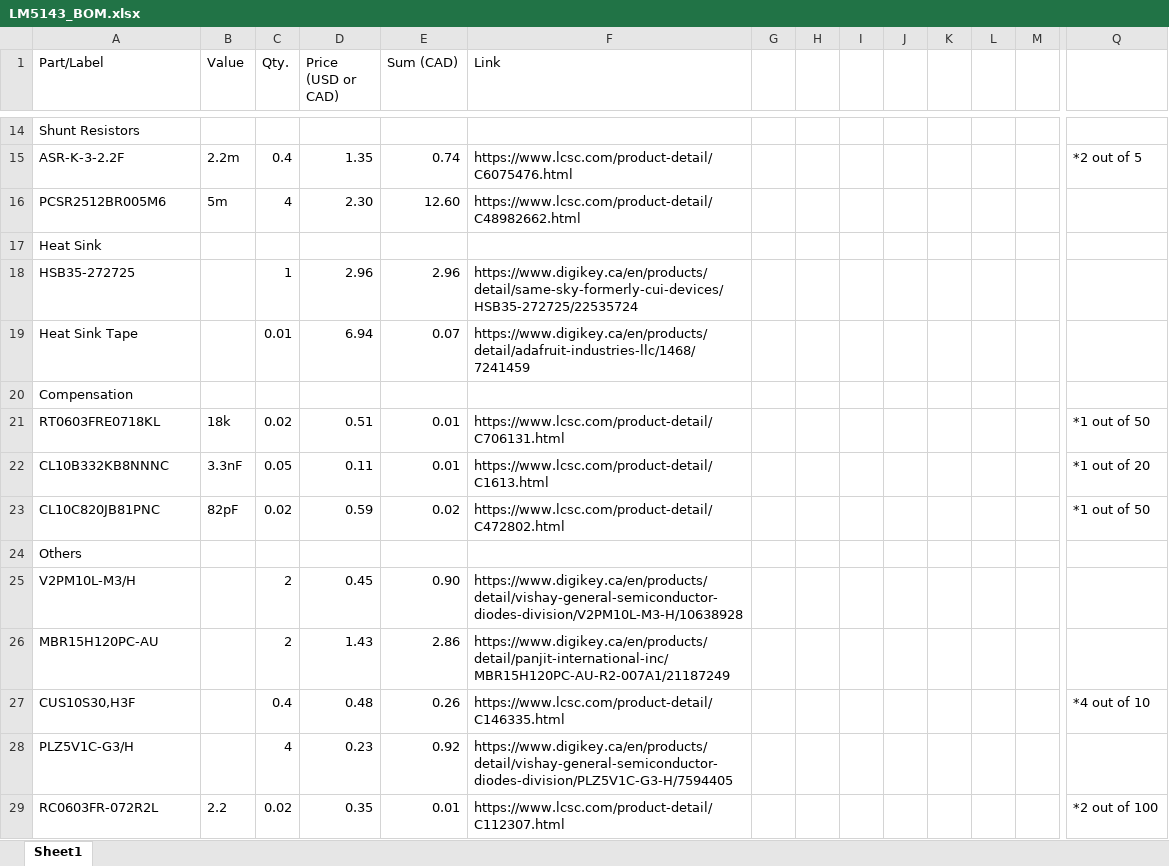
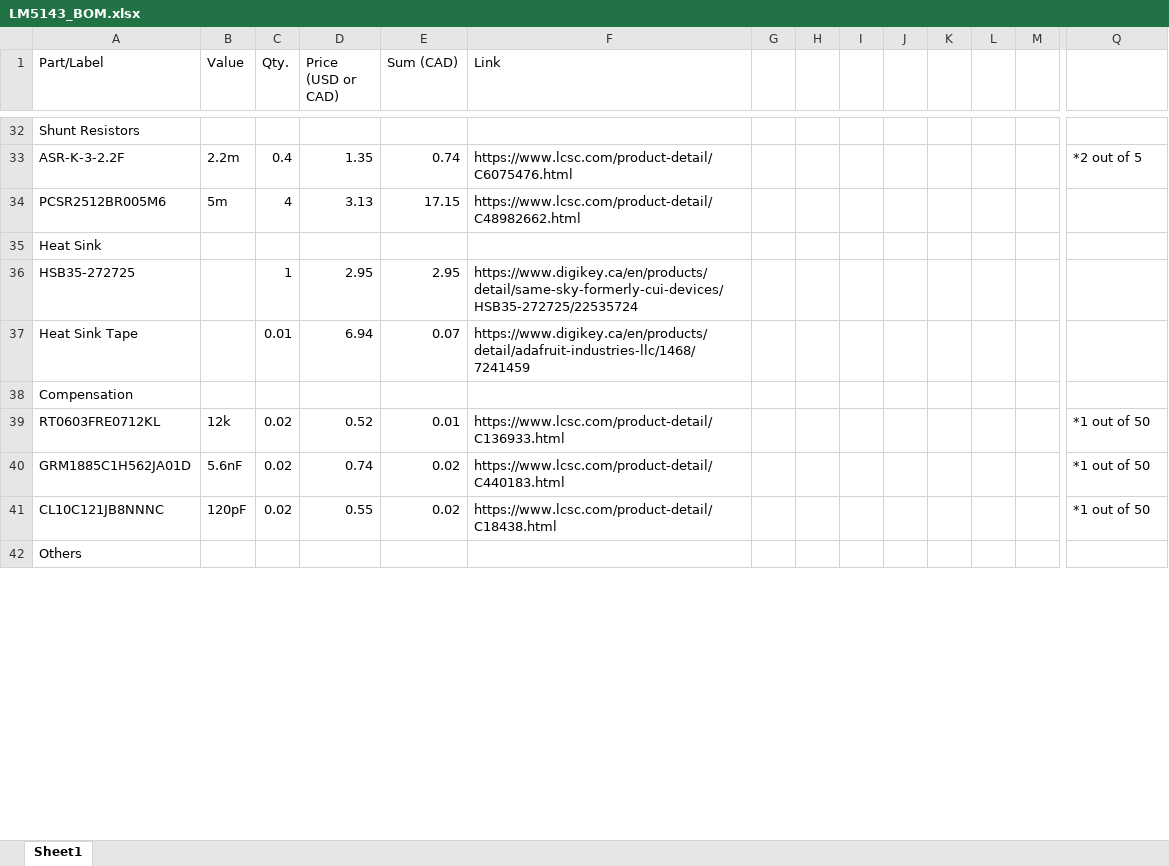
Before and after one commit to uwrobotics/MarsRoverElectricalKiCad, an Excel workbook: projects/LM5143_Buck/LM5143_BOM.xlsx, sheet Sheet1, drawn as a sheet; only a part is shown, gaps mark what is left out; values as stored, in another font and other column widths than the file's, no borders; removed rows and columns are numbered as before the commit, all else as after; rows hold the shown columns only; the diff covers the shown part only; the diff names each change by its address in the sheet, - before the commit and + after, or states it on an @@ line.

```diff
--- a/projects/LM5143_Buck/LM5143_BOM.xlsx (sheet Sheet1)
+++ b/projects/LM5143_Buck/LM5143_BOM.xlsx (sheet Sheet1)
-D34 (Price (USD or CAD)): 2.30
+D34 (Price (USD or CAD)): 3.13
-E34 (Sum (CAD)): 12.60
+E34 (Sum (CAD)): 17.15
-D36 (Price (USD or CAD)): 2.96
+D36 (Price (USD or CAD)): 2.95
-E36 (Sum (CAD)): 2.96
+E36 (Sum (CAD)): 2.95
-A39 (Part/Label): RT0603FRE0718KL
+A39 (Part/Label): RT0603FRE0712KL
-B39 (Value): 18k
+B39 (Value): 12k
-D39 (Price (USD or CAD)): 0.51
+D39 (Price (USD or CAD)): 0.52
-F39 (Link): https://www.lcsc.com/product-detail/C706131.html
+F39 (Link): https://www.lcsc.com/product-detail/C136933.html
-row 22: CL10B332KB8NNNC | 3.3nF | 0.05 | 0.11 | 0.01 | https://www.lcsc.com/product-detail/C1613.html |  |  |  |  |  |  |  | *1 out of 20
+row 40: GRM1885C1H562JA01D | 5.6nF | 0.02 | 0.74 | 0.02 | https://www.lcsc.com/product-detail/C440183.html |  |  |  |  |  |  |  | *1 out of 50
-A41 (Part/Label): CL10C820JB81PNC
+A41 (Part/Label): CL10C121JB8NNNC
-B41 (Value): 82pF
+B41 (Value): 120pF
-D41 (Price (USD or CAD)): 0.59
+D41 (Price (USD or CAD)): 0.55
-F41 (Link): https://www.lcsc.com/product-detail/C472802.html
+F41 (Link): https://www.lcsc.com/product-detail/C18438.html
-row 25: V2PM10L-M3/H |  | 2 | 0.45 | 0.90 | https://www.digikey.ca/en/products/detail/vishay-general-semiconductor-diodes-division/V2PM10L-M3-H/10638928
-row 26: MBR15H120PC-AU |  | 2 | 1.43 | 2.86 | https://www.digikey.ca/en/products/detail/panjit-international-inc/MBR15H120PC-AU-R2-007A1/21187249
-row 27: CUS10S30,H3F |  | 0.4 | 0.48 | 0.26 | https://www.lcsc.com/product-detail/C146335.html |  |  |  |  |  |  |  | *4 out of 10
-row 28: PLZ5V1C-G3/H |  | 4 | 0.23 | 0.92 | https://www.digikey.ca/en/products/detail/vishay-general-semiconductor-diodes-division/PLZ5V1C-G3-H/7594405
-row 29: RC0603FR-072R2L | 2.2 | 0.02 | 0.35 | 0.01 | https://www.lcsc.com/product-detail/C112307.html |  |  |  |  |  |  |  | *2 out of 100
```
Also changed, not shown: 29 added rows, 11 removed rows, 2 moved rows and 23 edited cells elsewhere in this sheet, formulas that keep their value, 10 other files.
